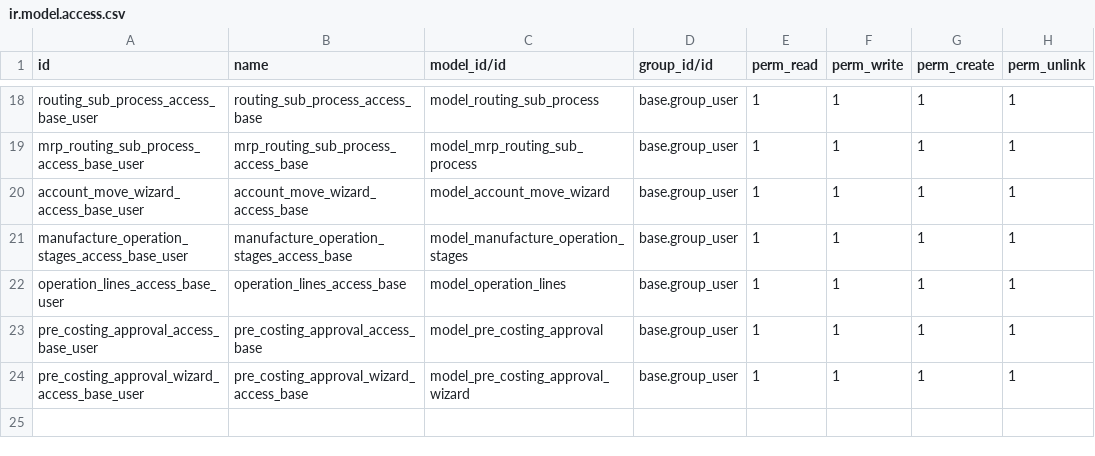
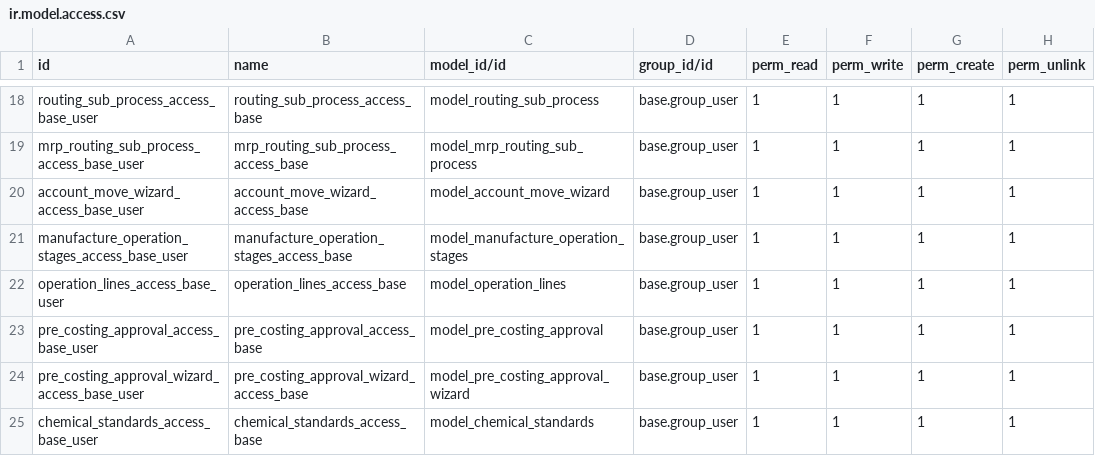
Before and after one commit to subtletechs/union_colmbo_washing_plant, a CSV file: security/ir.model.access.csv, drawn as a sheet; only a part is shown, gaps mark what is left out.

Commit message:
[ADDED]- Add Chemical Standards model, [UPDATED]- Add Chemical Standards to Product Template

```diff
--- a/security/ir.model.access.csv
+++ b/security/ir.model.access.csv
@@ -24 +24,2 @@ pre_costing_approval_access_base_user,pre_costing_approval_access_base,model_pre
 pre_costing_approval_wizard_access_base_user,pre_costing_approval_wizard_access_base,model_pre_costing_approval_wizard,base.group_user,1,1,1,1
+chemical_standards_access_base_user,chemical_standards_access_base,model_chemical_standards,base.group_user,1,1,1,1
```
Also changed, not shown: 3 other files.
